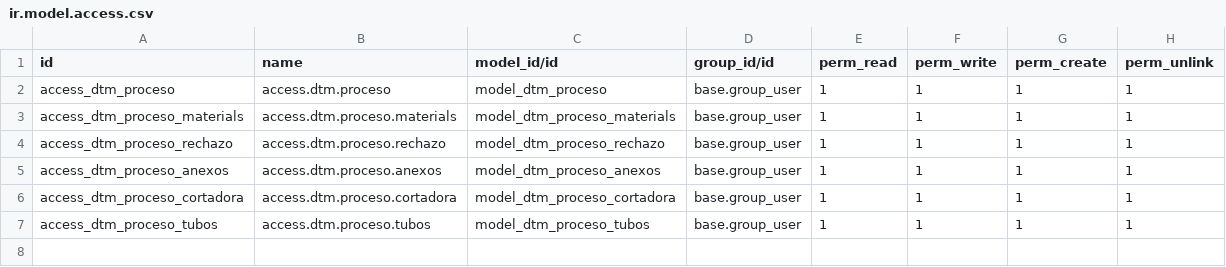
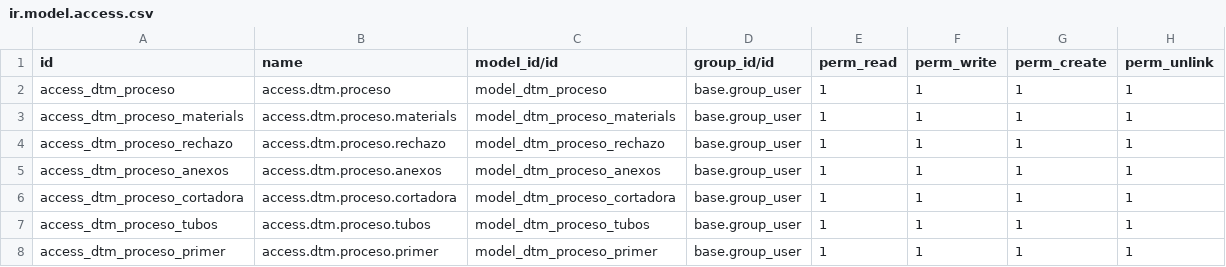
Before and after one commit to rafaguzmang/dtm_procesos, a CSV file: security/ir.model.access.csv, drawn as a sheet.

Commit message:
Se agrega botón para el aréa de Ventas Se implementa el proceso de primera pieza Se agrega el nombre del diseñador en la parte de OT en el modulo de compras

```diff
--- a/security/ir.model.access.csv
+++ b/security/ir.model.access.csv
@@ -7 +7,2 @@ access_dtm_proceso_cortadora,access.dtm.proceso.cortadora,model_dtm_proceso_cort
 access_dtm_proceso_tubos,access.dtm.proceso.tubos,model_dtm_proceso_tubos,base.group_user,1,1,1,1
+access_dtm_proceso_primer,access.dtm.proceso.primer,model_dtm_proceso_primer,base.group_user,1,1,1,1
```
Also changed, not shown: 3 other files.
